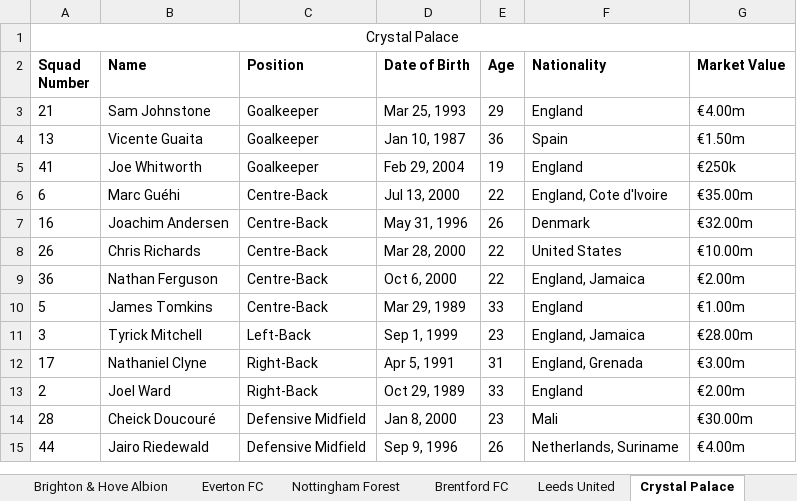
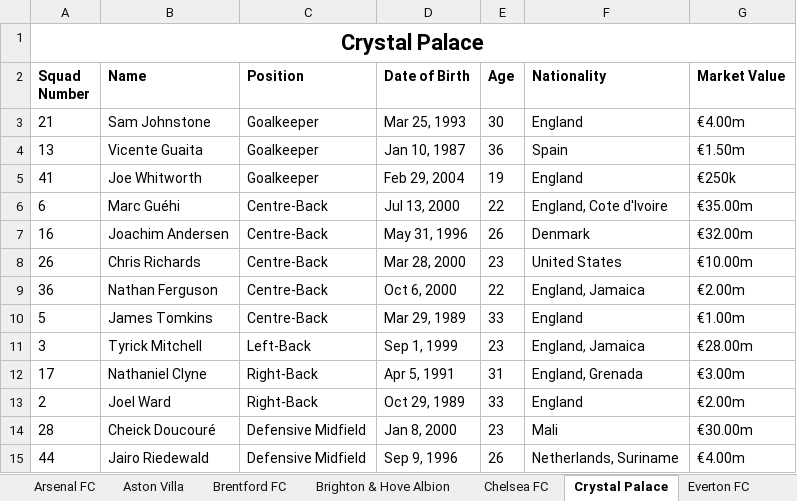
Before and after one commit to drdofx/ds-and-ml, an Excel workbook: scrape/uni/output/xlsx/club_players.xlsx, sheet Crystal Palace, drawn as a sheet; only a part is shown; values as stored, in another font and other column widths than the file's, no borders; the diff names each change by its address in the sheet, - before the commit and + after, or states it on an @@ line.

```diff
--- a/scrape/uni/output/xlsx/club_players.xlsx (sheet Crystal Palace)
+++ b/scrape/uni/output/xlsx/club_players.xlsx (sheet Crystal Palace)
@@ sheet tab order changed: Arsenal FC | Aston Villa | Brentford FC | Brighton & Hove Albion | Chelsea FC | Crystal Palace | Everton FC @@
-A1 bold: off
+A1 bold: on, text size: larger
-E3 (Age): 29
+E3 (Age): 30
-E8 (Age): 22
+E8 (Age): 23
```
Also changed, not shown: sheet Brighton & Hove Albion, sheet Wolverhampton Wanderers, sheet Brentford FC, sheet Leeds United, sheet Manchester United, sheet West Ham United, 13 more sheets, 5 other files.
